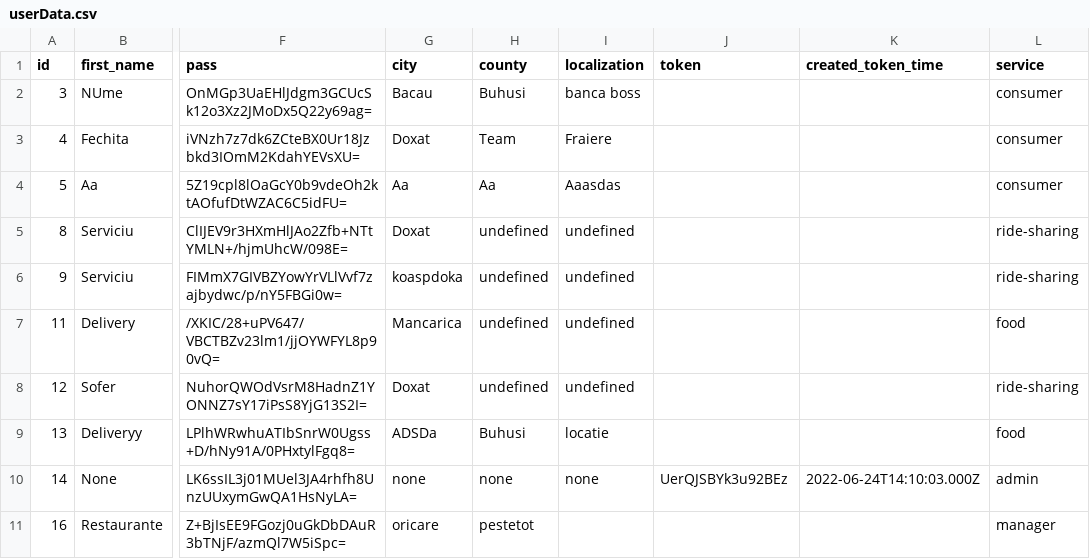
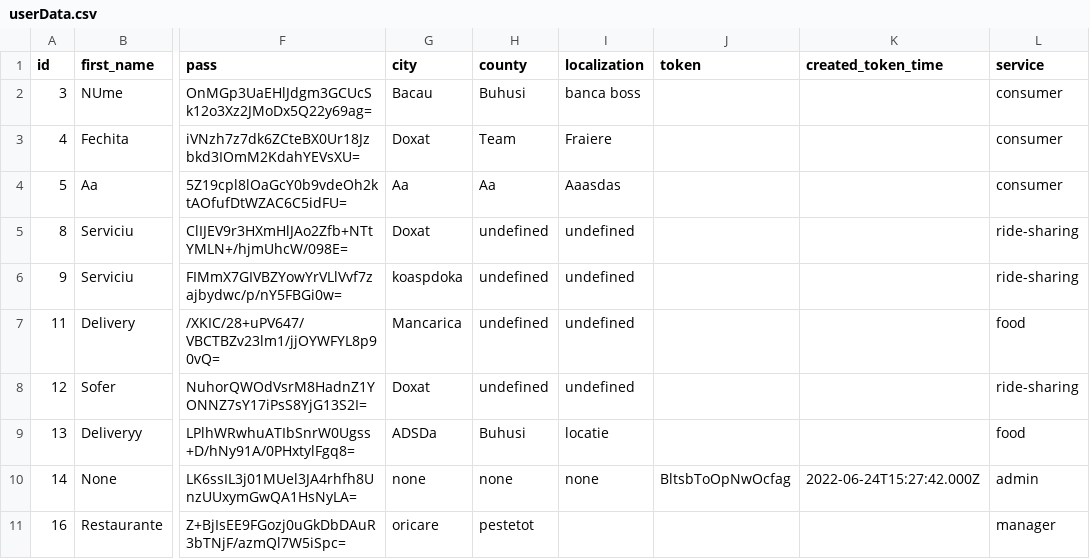
Before and after one commit to CapsaDragosGabriel/Antorii, a CSV file: csv_files/userData.csv, drawn as a sheet; only a part is shown, gaps mark what is left out; the diff names each change by its address in the sheet, - before the commit and + after, or states it on an @@ line.

```diff
--- a/csv_files/userData.csv
+++ b/csv_files/userData.csv
-J10 (token): UerQJSBYk3u92BEz
+J10 (token): BltsbToOpNwOcfag
-K10 (created_token_time): 2022-06-24T14:10:03.000Z
+K10 (created_token_time): 2022-06-24T15:27:42.000Z
```
Also changed, not shown: csv_files/items.csv, csv_files/restaurants.csv, 13 other files.
